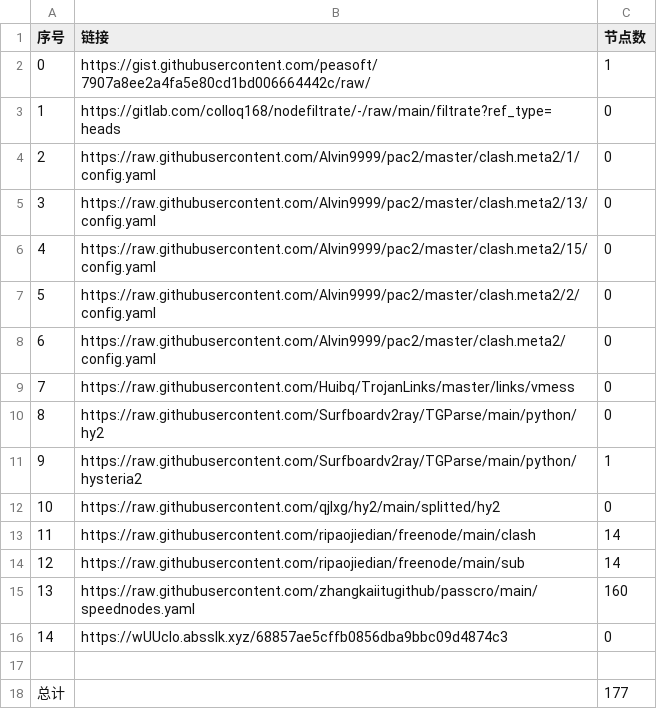
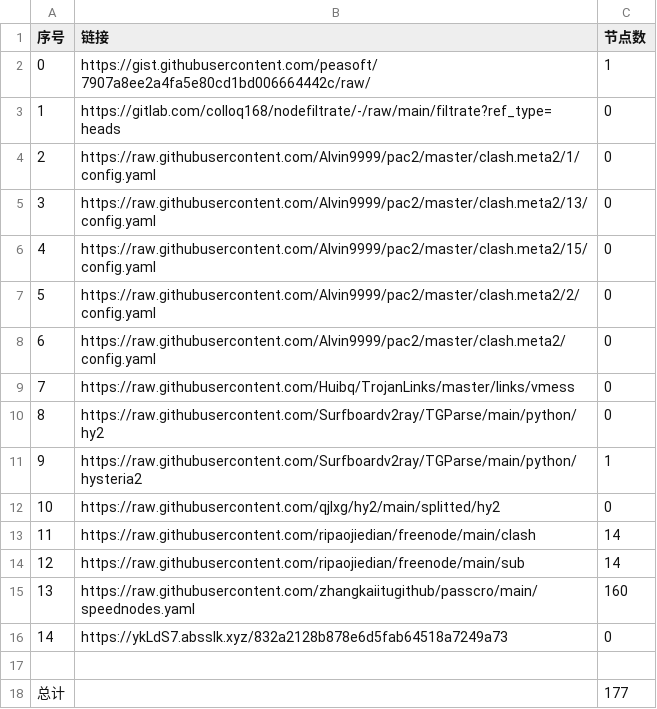
Before and after one commit to BiliRumble/NoMoreRules, a CSV file: list_result.csv, drawn as a sheet.

```diff
--- a/list_result.csv
+++ b/list_result.csv
@@ -15,3 +15,3 @@
 13,https://raw.githubusercontent.com/zhangkaiitugithub/passcro/main/speednodes.yaml,160
-14,https://wUUcIo.absslk.xyz/68857ae5cffb0856dba9bbc09d4874c3,0
+14,https://ykLdS7.absslk.xyz/832a2128b878e6d5fab64518a7249a73,0
 
```
Also changed, not shown: 2 other files.
